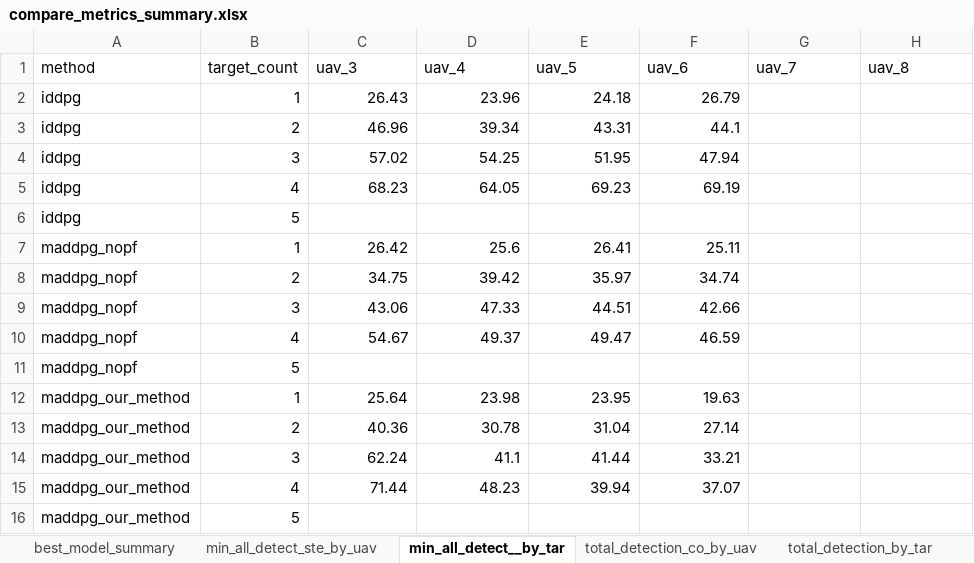
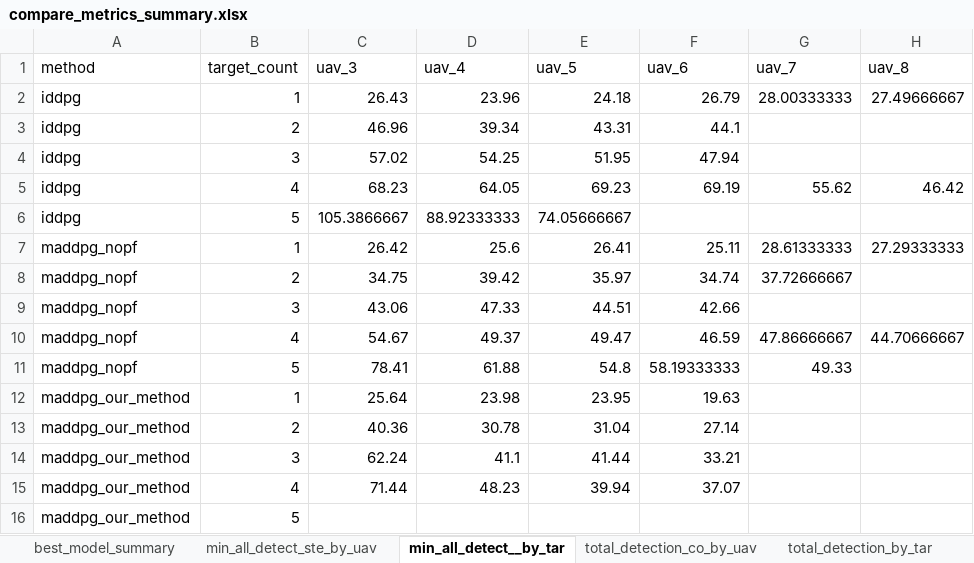
Before and after one commit to EngineerHumo/wrjjq, an Excel workbook: compare_metrics_summary.xlsx, sheet min_all_detect__by_tar, drawn as a sheet; values as stored, in another font and other column widths than the file's, no borders; removed rows and columns are numbered as before the commit, all else as after; the diff names each change by its address in the sheet, - before the commit and + after, or states it on an @@ line.

```diff
--- a/compare_metrics_summary.xlsx (sheet min_all_detect__by_tar)
+++ b/compare_metrics_summary.xlsx (sheet min_all_detect__by_tar)
-G2 (uav_7): (empty)
+G2 (uav_7): 28.00333333
-H2 (uav_8): (empty)
+H2 (uav_8): 27.49666667
-G5 (uav_7): (empty)
+G5 (uav_7): 55.62
-H5 (uav_8): (empty)
+H5 (uav_8): 46.42
-row 6: iddpg | 5
+row 6: iddpg | 5 | 105.3866667 | 88.92333333 | 74.05666667
-G7 (uav_7): (empty)
+G7 (uav_7): 28.61333333
-H7 (uav_8): (empty)
+H7 (uav_8): 27.29333333
-G8 (uav_7): (empty)
+G8 (uav_7): 37.72666667
-G10 (uav_7): (empty)
+G10 (uav_7): 47.86666667
-H10 (uav_8): (empty)
+H10 (uav_8): 44.70666667
-row 11: maddpg_nopf | 5
+row 11: maddpg_nopf | 5 | 78.41 | 61.88 | 54.8 | 58.19333333 | 49.33
```
Also changed, not shown: sheet best_model_summary, sheet missing_entries, sheet total_detection_by_tar, sheet coverage_effici_by_tar, sheet min_all_detect_ste_by_uav, sheet total_detection_co_by_uav, 1 more sheet, 14 other files.
